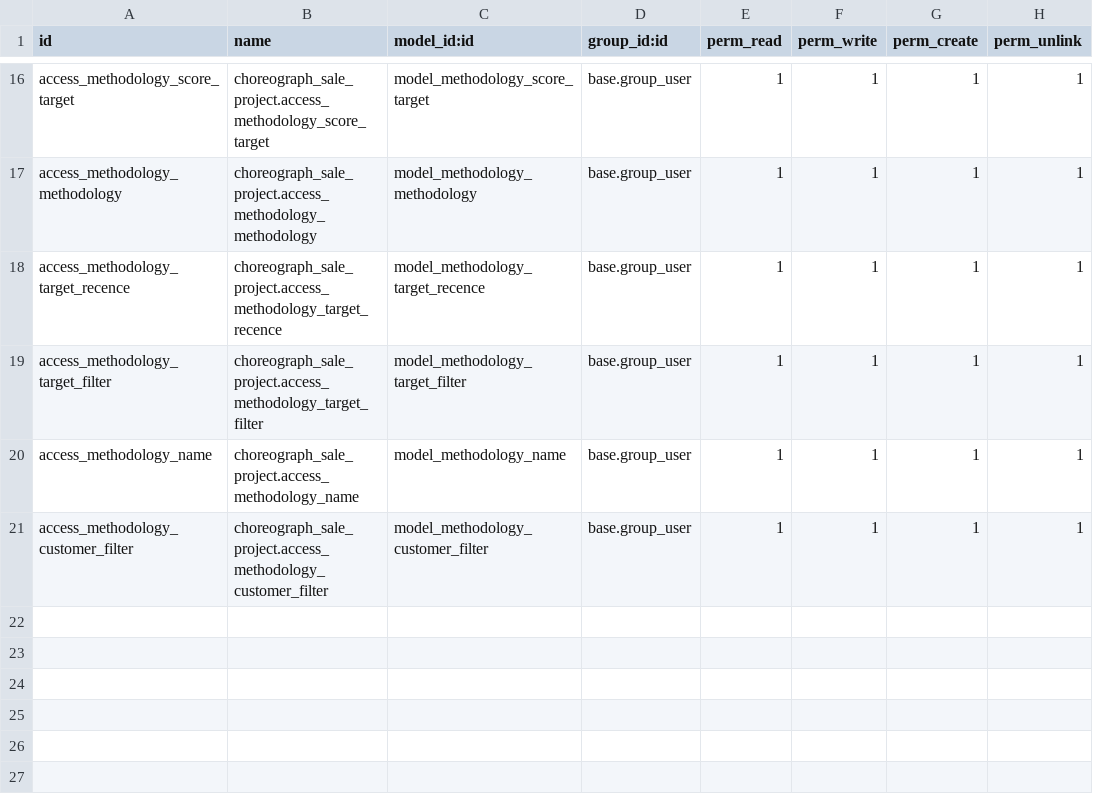
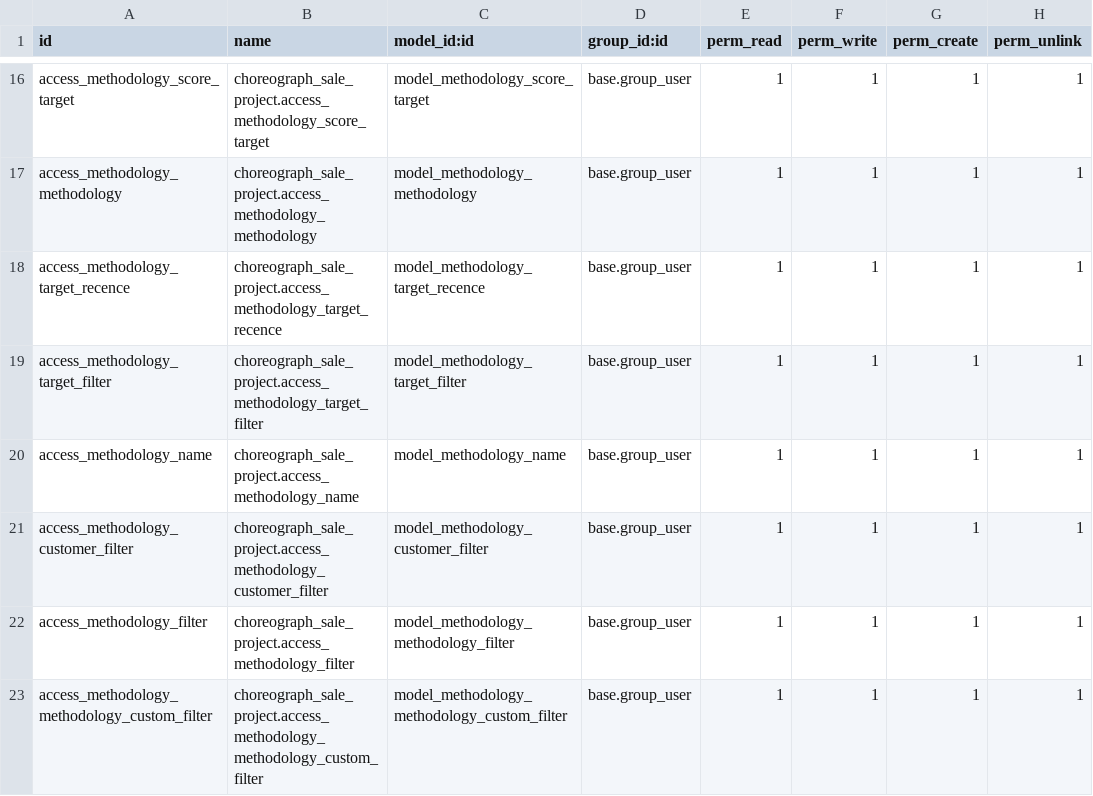
Before and after one commit to Choreograph-Lille/OdooConex, a CSV file: choreograph-addons/choreograph_sale_project/security/ir.model.access.csv, drawn as a sheet; only a part is shown, gaps mark what is left out.

Commit message:
[IMP] HT09580: Fix methodology management and Customer filter

```diff
--- a/choreograph-addons/choreograph_sale_project/security/ir.model.access.csv
+++ b/choreograph-addons/choreograph_sale_project/security/ir.model.access.csv
@@ -21 +21,3 @@ access_methodology_name,choreograph_sale_project.access_methodology_name,model_m
 access_methodology_customer_filter,choreograph_sale_project.access_methodology_customer_filter,model_methodology_customer_filter,base.group_user,1,1,1,1
+access_methodology_filter,choreograph_sale_project.access_methodology_filter,model_methodology_methodology_filter,base.group_user,1,1,1,1
+access_methodology_methodology_custom_filter,choreograph_sale_project.access_methodology_methodology_custom_filter,model_methodology_methodology_custom_filter,base.group_user,1,1,1,1
```
Also changed, not shown: 11 other files.
